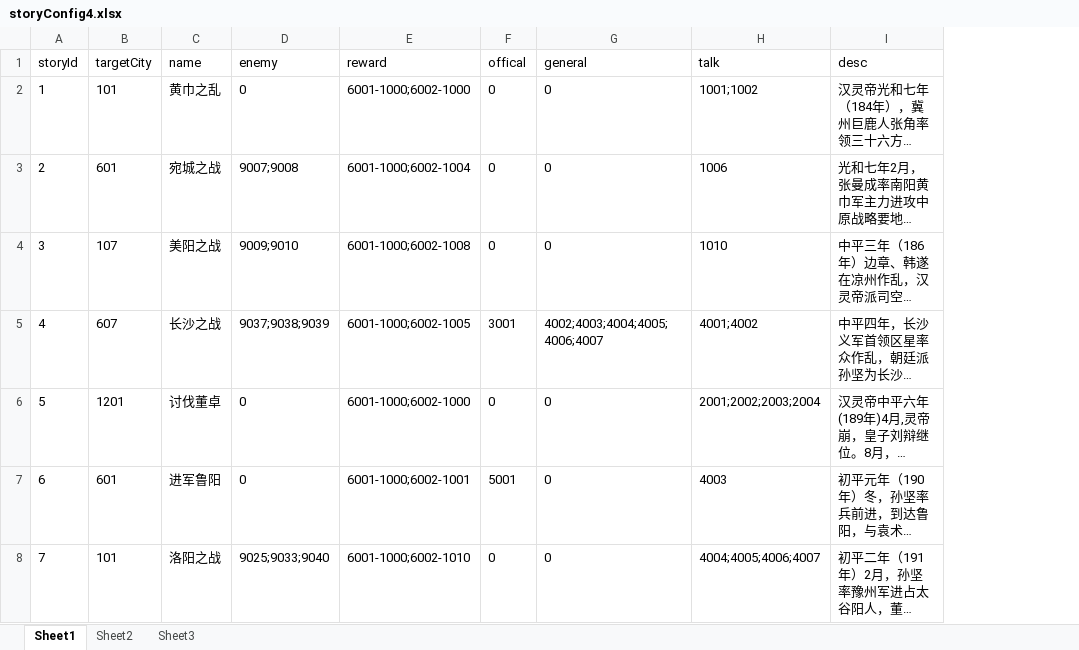
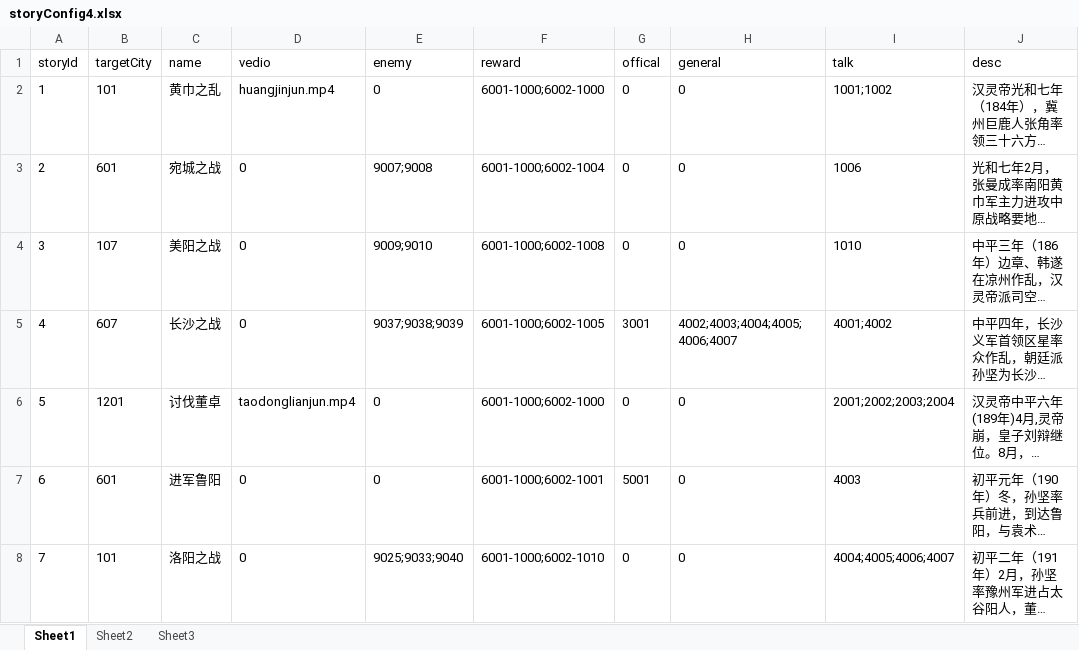
Before and after one commit to shilong1028/shilong1028.sanguo.io, an Excel workbook: tbl打包工具/excel/storyConfig4.xlsx, sheet Sheet1, drawn as a sheet; long unchanged cells end in …; values as stored, in another font and other column widths than the file's, no borders; the diff names each change by its address in the sheet, - before the commit and + after, or states it on an @@ line.

```diff
--- a/tbl打包工具/excel/storyConfig4.xlsx (sheet Sheet1)
+++ b/tbl打包工具/excel/storyConfig4.xlsx (sheet Sheet1)
+column D (vedio), rows 2-8: huangjinjun.mp4 | 0 | 0 | 0 | taodonglianjun.mp4 | 0 | 0
```
Also changed, not shown: sheet Sheet2, tbl打包工具/excel/storyConfig1.xlsx, tbl打包工具/excel/storyConfig2.xlsx, 28 other files.
